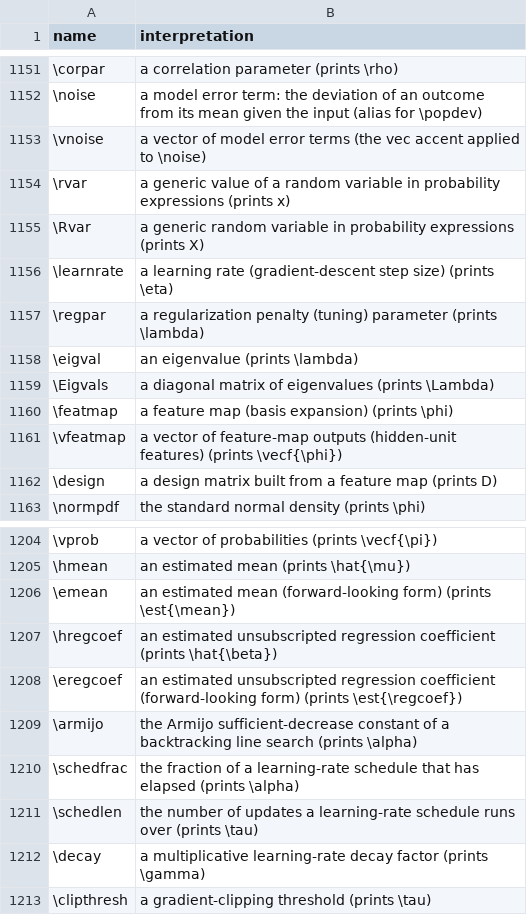
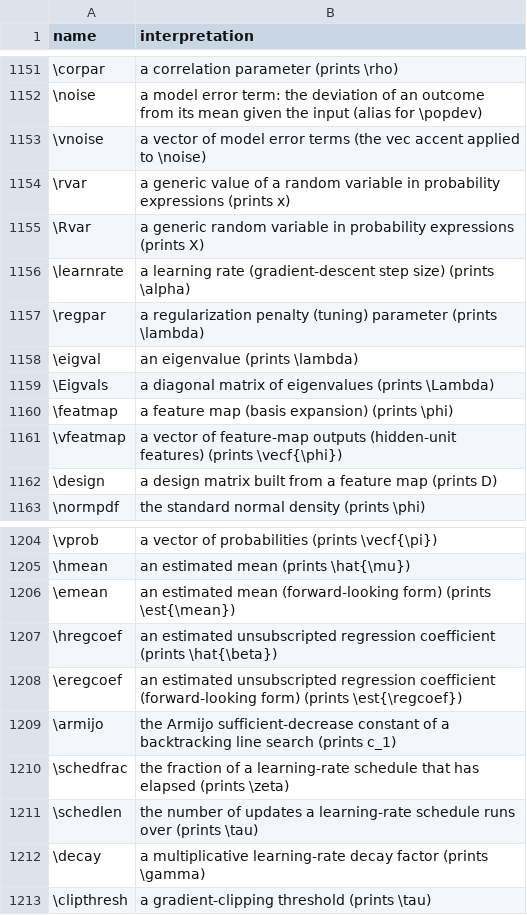
Before and after one commit to Morrison-Lab/macros, a TSV file: interpretations.tsv, drawn as a sheet; only a part is shown, gaps mark what is left out.

```diff
--- a/interpretations.tsv
+++ b/interpretations.tsv
@@ -1155,3 +1155,3 @@ name	interpretation
 \Rvar	a generic random variable in probability expressions (prints X)
-\learnrate	a learning rate (gradient-descent step size) (prints \eta)
+\learnrate	a learning rate (gradient-descent step size) (prints \alpha)
 \regpar	a regularization penalty (tuning) parameter (prints \lambda)
@@ -1208,4 +1208,4 @@ name	interpretation
 \eregcoef	an estimated unsubscripted regression coefficient (forward-looking form) (prints \est{\regcoef})
-\armijo	the Armijo sufficient-decrease constant of a backtracking line search (prints \alpha)
-\schedfrac	the fraction of a learning-rate schedule that has elapsed (prints \alpha)
+\armijo	the Armijo sufficient-decrease constant of a backtracking line search (prints c_1)
+\schedfrac	the fraction of a learning-rate schedule that has elapsed (prints \zeta)
 \schedlen	the number of updates a learning-rate schedule runs over (prints \tau)
```
Also changed, not shown: 1 other file.
